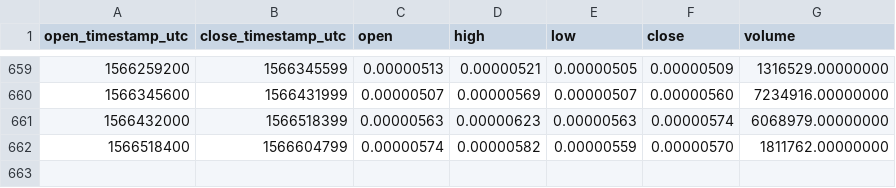
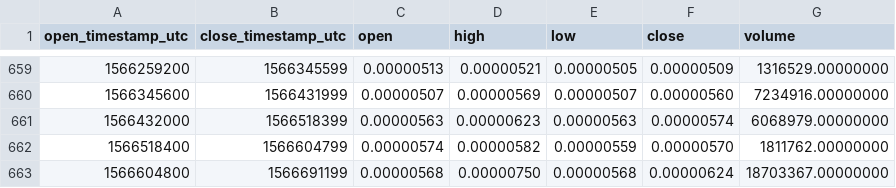
Before and after one commit to cryptobigbro/binance-POWRBTC, a CSV file: binance-POWRBTC-1d.csv, drawn as a sheet; only a part is shown, gaps mark what is left out; the diff names each change by its address in the sheet, - before the commit and + after, or states it on an @@ line.

Commit message:
Update OHLCV data.

```diff
--- a/binance-POWRBTC-1d.csv
+++ b/binance-POWRBTC-1d.csv
+row 663: 1566604800 | 1566691199 | 0.00000568 | 0.00000750 | 0.00000568 | 0.00000624 | 18703367.00000000
```
Also changed, not shown: 1 other file.
